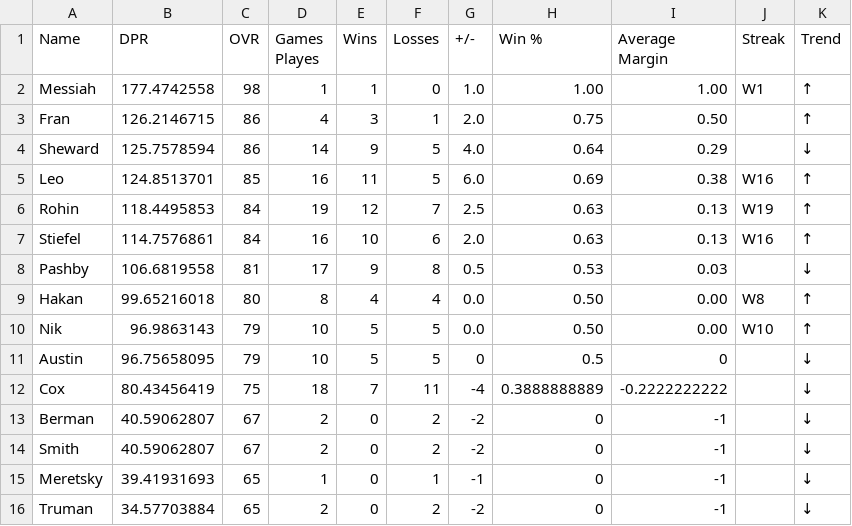
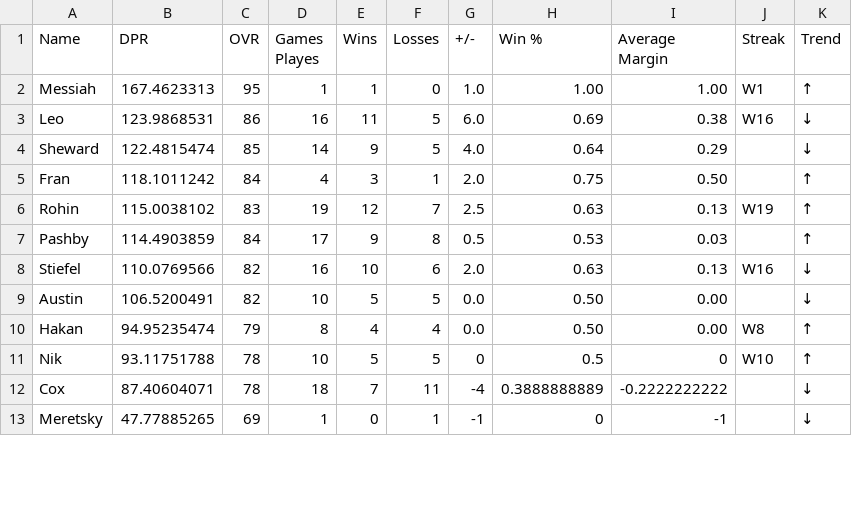
Before and after one commit to adamstiefel06/dpong-leaderboard, a CSV file: leaderboard.csv, drawn as a sheet; only a part is shown; the diff covers the shown part only.

```diff
--- a/leaderboard.csv
+++ b/leaderboard.csv
@@ -1,16 +1,13 @@
 Name,DPR,OVR,Games Playes,Wins,Losses,+/-,Win %,Average Margin,Streak,Trend
-Messiah,177.4742558,98,1,1,0,1.0,1.00,1.00,W1,↑
-Fran,126.2146715,86,4,3,1,2.0,0.75,0.50,,↑
-Sheward,125.7578594,86,14,9,5,4.0,0.64,0.29,,↓
-Leo,124.8513701,85,16,11,5,6.0,0.69,0.38,W16,↑
-Rohin,118.4495853,84,19,12,7,2.5,0.63,0.13,W19,↑
-Stiefel,114.7576861,84,16,10,6,2.0,0.63,0.13,W16,↑
-Pashby,106.6819558,81,17,9,8,0.5,0.53,0.03,,↓
-Hakan,99.65216018,80,8,4,4,0.0,0.50,0.00,W8,↑
-Nik,96.9863143,79,10,5,5,0.0,0.50,0.00,W10,↑
-Austin,96.75658095,79,10,5,5,0,0.5,0,,↓
-Cox,80.43456419,75,18,7,11,-4,0.3888888889,-0.2222222222,,↓
-Berman,40.59062807,67,2,0,2,-2,0,-1,,↓
-Smith,40.59062807,67,2,0,2,-2,0,-1,,↓
-Meretsky,39.41931693,65,1,0,1,-1,0,-1,,↓
-Truman,34.57703884,65,2,0,2,-2,0,-1,,↓
+Messiah,167.4623313,95,1,1,0,1.0,1.00,1.00,W1,↑
+Leo,123.9868531,86,16,11,5,6.0,0.69,0.38,W16,↓
+Sheward,122.4815474,85,14,9,5,4.0,0.64,0.29,,↓
+Fran,118.1011242,84,4,3,1,2.0,0.75,0.50,,↑
+Rohin,115.0038102,83,19,12,7,2.5,0.63,0.13,W19,↑
+Pashby,114.4903859,84,17,9,8,0.5,0.53,0.03,,↑
+Stiefel,110.0769566,82,16,10,6,2.0,0.63,0.13,W16,↓
+Austin,106.5200491,82,10,5,5,0.0,0.50,0.00,,↓
+Hakan,94.95235474,79,8,4,4,0.0,0.50,0.00,W8,↑
+Nik,93.11751788,78,10,5,5,0,0.5,0,W10,↑
+Cox,87.40604071,78,18,7,11,-4,0.3888888889,-0.2222222222,,↓
+Meretsky,47.77885265,69,1,0,1,-1,0,-1,,↓
```
Also changed, not shown: 4 added rows, 1 removed row and 11 edited cells elsewhere in this file.
